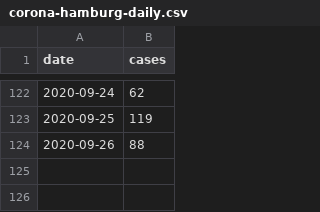
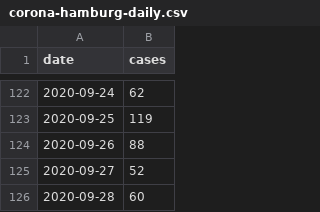
Before and after one commit to b3orn/corona-hamburg, a CSV file: corona-hamburg-daily.csv, drawn as a sheet; only a part is shown, gaps mark what is left out; the diff names each change by its address in the sheet, - before the commit and + after, or states it on an @@ line.

Commit message:
Update

```diff
--- a/corona-hamburg-daily.csv
+++ b/corona-hamburg-daily.csv
+row 125: 2020-09-27 | 52
+row 126: 2020-09-28 | 60
```
